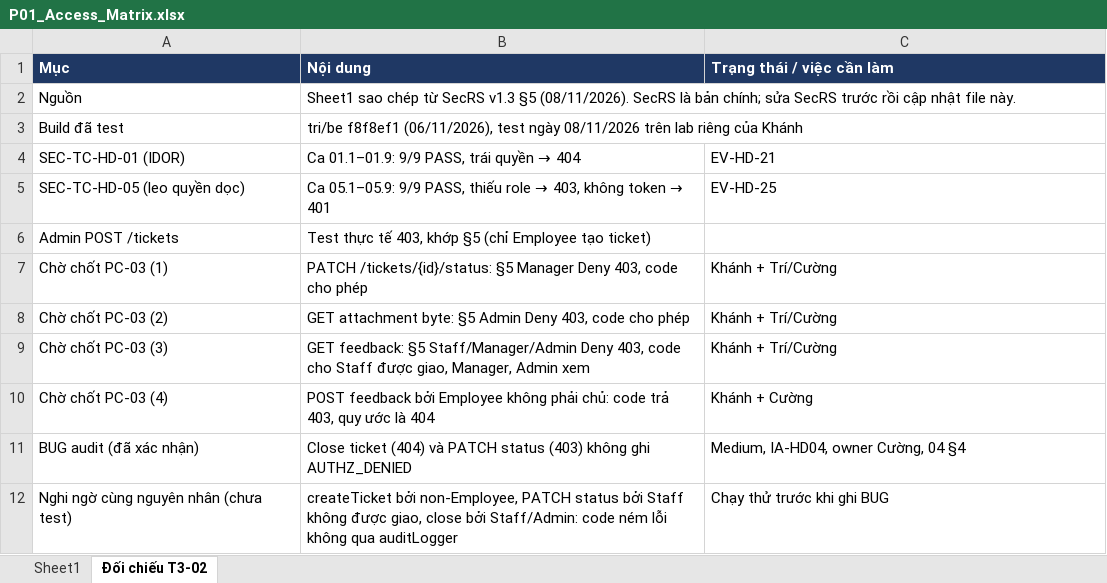
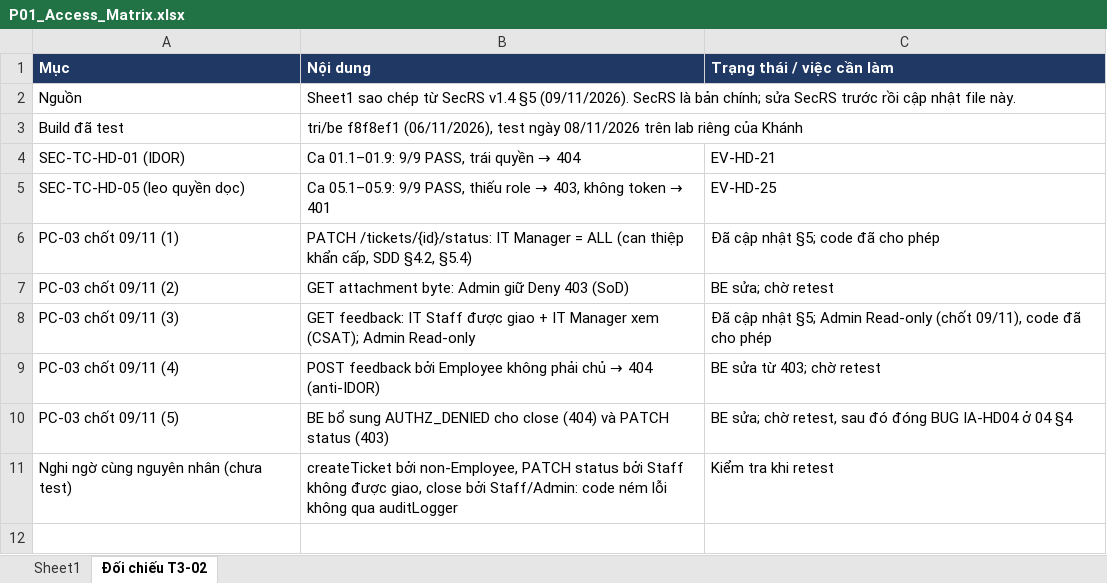
Before and after one commit to Tam3332/P01-IT-Helpdesk, an Excel workbook: docs/P01_Access_Matrix.xlsx, sheet Đối chiếu T3-02, drawn as a sheet; values as stored, in another font and other column widths than the file's, no borders; removed rows and columns are numbered as before the commit, all else as after; the diff names each change by its address in the sheet, - before the commit and + after, or states it on an @@ line.

Commit message:
T3-09: SecRS v1.4 cap nhat theo chot PC-03 ngay 09/11 (Manager PATCH status, GET feedback) + Access Matrix

```diff
--- a/docs/P01_Access_Matrix.xlsx (sheet Đối chiếu T3-02)
+++ b/docs/P01_Access_Matrix.xlsx (sheet Đối chiếu T3-02)
-B2 (Nội dung): …từ SecRS v1.3 §5 (08/11/2026). SecRS là…
+B2 (Nội dung): …từ SecRS v1.4 §5 (09/11/2026). SecRS là…
-row 6: Admin POST /tickets | Test thực tế 403, khớp §5 (chỉ Employee tạo ticket)
-row 7: Chờ chốt PC-03 (1) | PATCH /tickets/{id}/status: §5 Manager Deny 403, code cho phép | Khánh + Trí/Cường
-row 8: Chờ chốt PC-03 (2) | GET attachment byte: §5 Admin Deny 403, code cho phép | Khánh + Trí/Cường
-row 9: Chờ chốt PC-03 (3) | GET feedback: §5 Staff/Manager/Admin Deny 403, code cho Staff được giao, Manager, Admin xem | Khánh + Trí/Cường
-row 10: Chờ chốt PC-03 (4) | POST feedback bởi Employee không phải chủ: code trả 403, quy ước là 404 | Khánh + Cường
-row 11: BUG audit (đã xác nhận) | Close ticket (404) và PATCH status (403) không ghi AUTHZ_DENIED | Medium, IA-HD04, owner Cường, 04 §4
+row 6: PC-03 chốt 09/11 (1) | PATCH /tickets/{id}/status: IT Manager = ALL (can thiệp khẩn cấp, SDD §4.2, §5.4) | Đã cập nhật §5; code đã cho phép
+row 7: PC-03 chốt 09/11 (2) | GET attachment byte: Admin giữ Deny 403 (SoD) | BE sửa; chờ retest
+row 8: PC-03 chốt 09/11 (3) | GET feedback: IT Staff được giao + IT Manager xem (CSAT); Admin Read-only | Đã cập nhật §5; Admin Read-only (chốt 09/11), code đã cho phép
+row 9: PC-03 chốt 09/11 (4) | POST feedback bởi Employee không phải chủ → 404 (anti-IDOR) | BE sửa từ 403; chờ retest
+row 10: PC-03 chốt 09/11 (5) | BE bổ sung AUTHZ_DENIED cho close (404) và PATCH status (403) | BE sửa; chờ retest, sau đó đóng BUG IA-HD04 ở 04 §4
-C11 (Trạng thái / việc cần làm): Chạy thử trước khi ghi BUG
+C11 (Trạng thái / việc cần làm): Kiểm tra khi retest
```
Also changed, not shown: sheet Sheet1, 1 other file.
